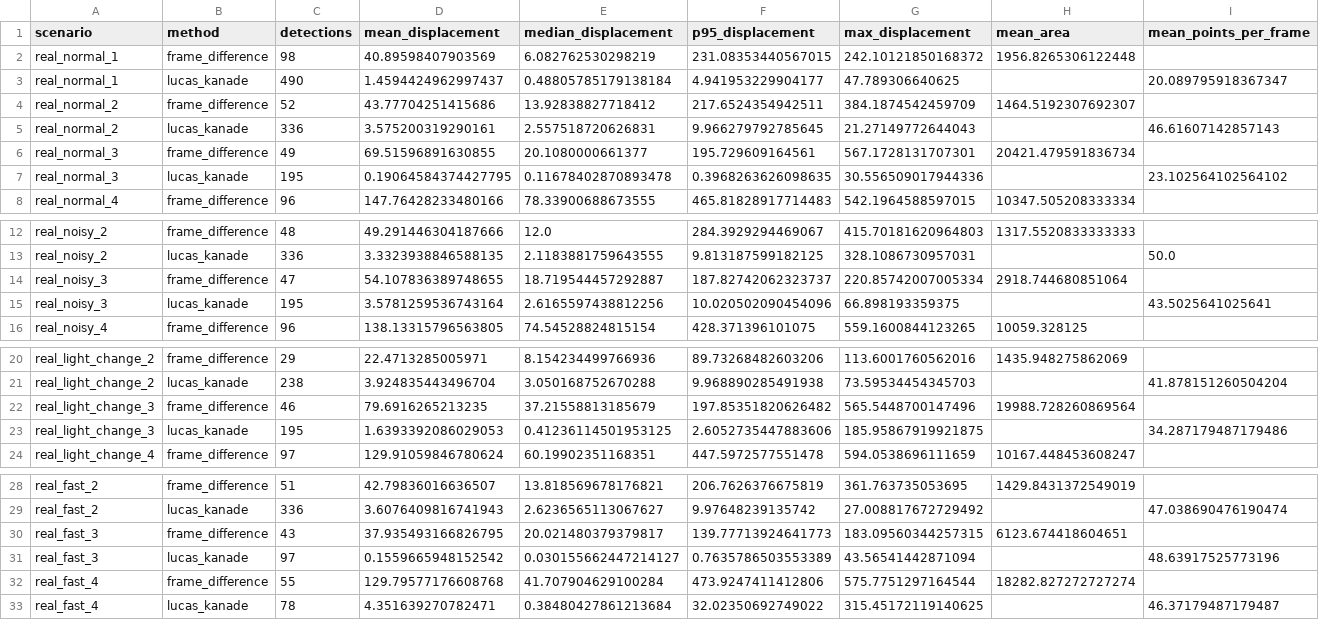
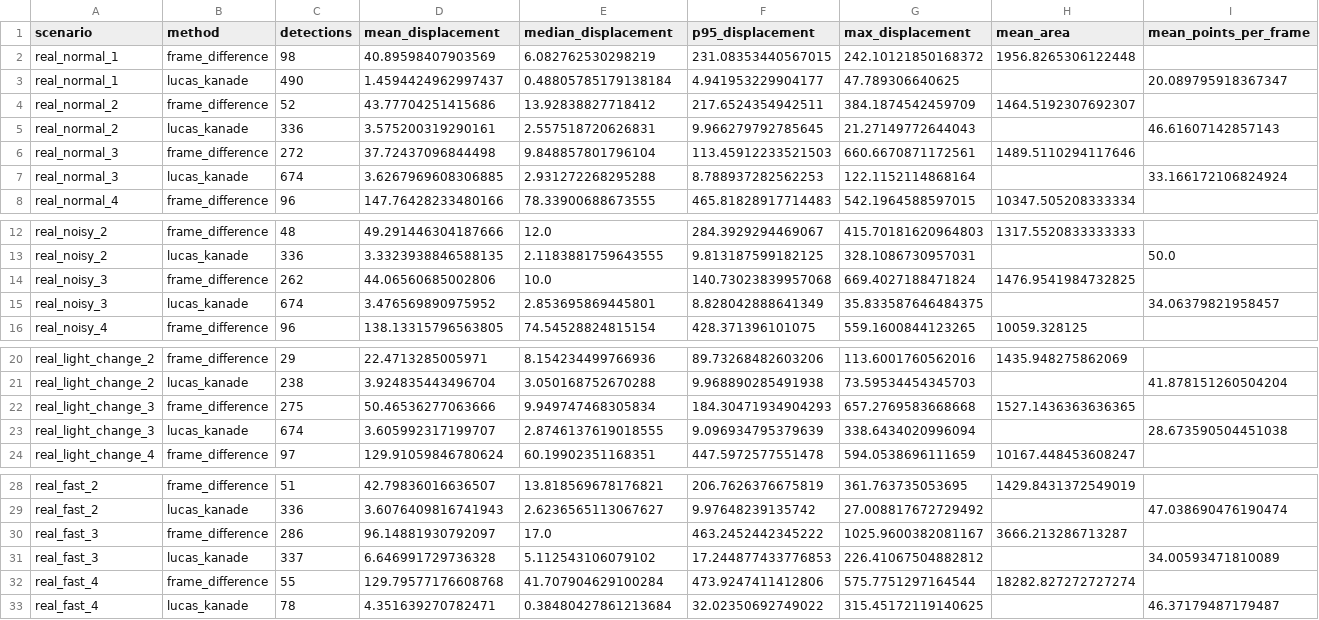
Before and after one commit to gloleon7/perception-motion-tracking-project, a CSV file: outputs/plots/real/real_experiments_summary.csv, drawn as a sheet; only a part is shown, gaps mark what is left out; removed rows and columns are numbered as before the commit, all else as after; the diff names each change by its address in the sheet, - before the commit and + after, or states it on an @@ line.

Commit message:
add final real videos

```diff
--- a/outputs/plots/real/real_experiments_summary.csv
+++ b/outputs/plots/real/real_experiments_summary.csv
-row 6: real_normal_3 | frame_difference | 49 | 69.51596891630855 | 20.1080000661377 | 195.729609164561 | 567.1728131707301 | 20421.479591836734
-row 7: real_normal_3 | lucas_kanade | 195 | 0.19064584374427795 | 0.11678402870893478 | 0.3968263626098635 | 30.556509017944336 |  | 23.102564102564102
+row 6: real_normal_3 | frame_difference | 272 | 37.72437096844498 | 9.848857801796104 | 113.45912233521503 | 660.6670871172561 | 1489.5110294117646
+row 7: real_normal_3 | lucas_kanade | 674 | 3.6267969608306885 | 2.931272268295288 | 8.788937282562253 | 122.1152114868164 |  | 33.166172106824924
-row 14: real_noisy_3 | frame_difference | 47 | 54.107836389748655 | 18.719544457292887 | 187.82742062323737 | 220.85742007005334 | 2918.744680851064
-row 15: real_noisy_3 | lucas_kanade | 195 | 3.5781259536743164 | 2.6165597438812256 | 10.020502090454096 | 66.898193359375 |  | 43.5025641025641
+row 14: real_noisy_3 | frame_difference | 262 | 44.06560685002806 | 10.0 | 140.73023839957068 | 669.4027188471824 | 1476.9541984732825
+row 15: real_noisy_3 | lucas_kanade | 674 | 3.476569890975952 | 2.853695869445801 | 8.828042888641349 | 35.833587646484375 |  | 34.06379821958457
-row 22: real_light_change_3 | frame_difference | 46 | 79.6916265213235 | 37.21558813185679 | 197.85351820626482 | 565.5448700147496 | 19988.728260869564
-row 23: real_light_change_3 | lucas_kanade | 195 | 1.6393392086029053 | 0.41236114501953125 | 2.6052735447883606 | 185.95867919921875 |  | 34.287179487179486
+row 22: real_light_change_3 | frame_difference | 275 | 50.46536277063666 | 9.949747468305834 | 184.30471934904293 | 657.2769583668668 | 1527.1436363636365
+row 23: real_light_change_3 | lucas_kanade | 674 | 3.605992317199707 | 2.8746137619018555 | 9.096934795379639 | 338.6434020996094 |  | 28.673590504451038
-row 30: real_fast_3 | frame_difference | 43 | 37.935493166826795 | 20.021480379379817 | 139.77713924641773 | 183.09560344257315 | 6123.674418604651
-row 31: real_fast_3 | lucas_kanade | 97 | 0.1559665948152542 | 0.030155662447214127 | 0.7635786503553389 | 43.56541442871094 |  | 48.63917525773196
+row 30: real_fast_3 | frame_difference | 286 | 96.14881930792097 | 17.0 | 463.2452442345222 | 1025.9600382081167 | 3666.213286713287
+row 31: real_fast_3 | lucas_kanade | 337 | 6.646991729736328 | 5.112543106079102 | 17.244877433776853 | 226.41067504882812 |  | 34.00593471810089
```
Also changed, not shown: 20 other files.
